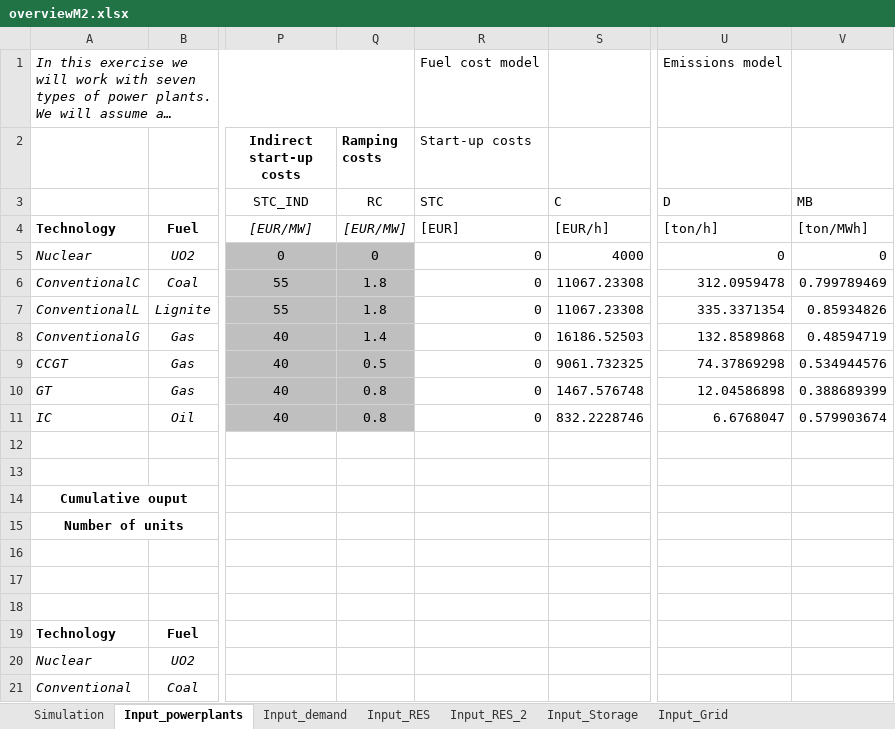
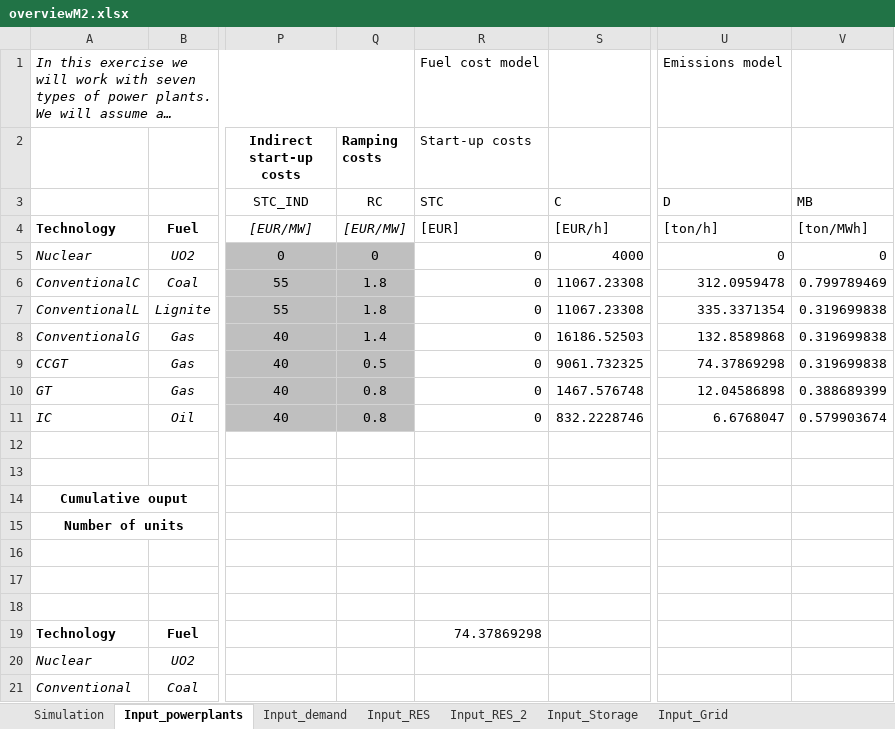
Before and after one commit to Drplana/EnergySystem, an Excel workbook: 03 - Model/overviewM2.xlsx, sheet Input_powerplants, drawn as a sheet; only a part is shown, gaps mark what is left out; long unchanged cells end in …; values as stored, in another font and other column widths than the file's, no borders; the diff names each change by its address in the sheet, - before the commit and + after, or states it on an @@ line.

```diff
--- a/03 - Model/overviewM2.xlsx (sheet Input_powerplants)
+++ b/03 - Model/overviewM2.xlsx (sheet Input_powerplants)
-V7: 0.85934826
+V7: 0.319699838
-V8: 0.48594719
+V8: 0.319699838
-V9: 0.534944576
+V9: 0.319699838
-R19 (Start-up costs): (empty)
+R19 (Start-up costs): 74.37869298
```
Also changed, not shown: 1 other file.
